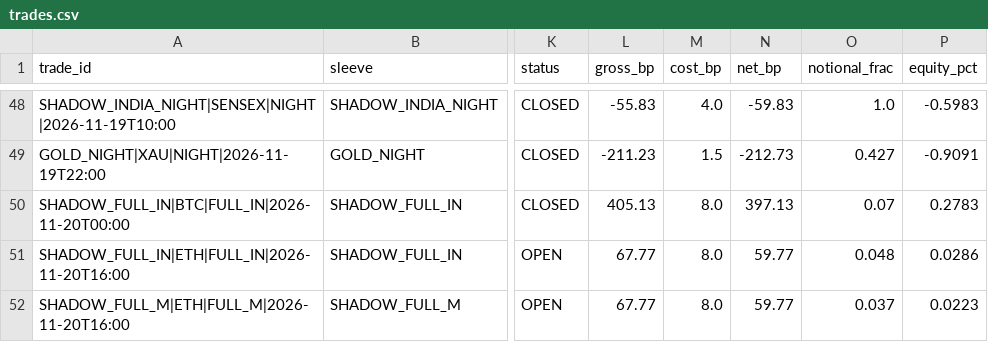
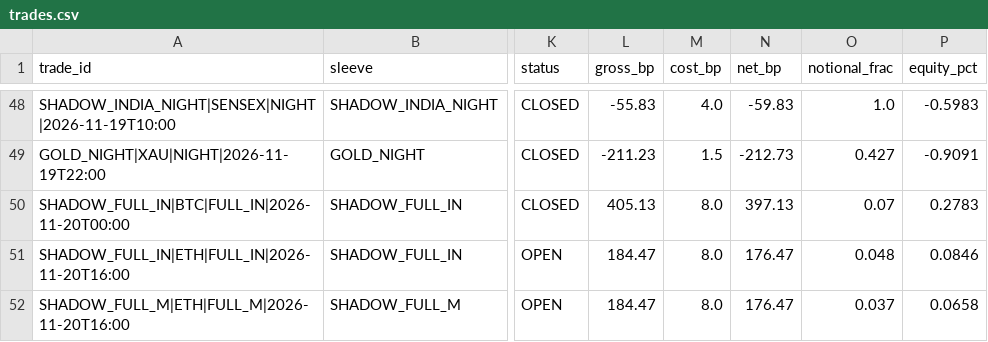
Before and after one commit to findaviator-cloud/trishika-trading, a CSV file: data/paper/trades.csv, drawn as a sheet; only a part is shown, gaps mark what is left out; the diff names each change by its address in the sheet, - before the commit and + after, or states it on an @@ line.

Commit message:
paper: update [skip render]

```diff
--- a/data/paper/trades.csv
+++ b/data/paper/trades.csv
-L51:L52 (gross_bp): 67.77
+L51:L52 (gross_bp): 184.47
-N51:N52 (net_bp): 59.77
+N51:N52 (net_bp): 176.47
-P51 (equity_pct): 0.0286
+P51 (equity_pct): 0.0846
-P52 (equity_pct): 0.0223
+P52 (equity_pct): 0.0658
```
Also changed, not shown: 2 other files.
